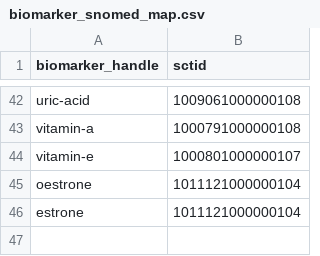
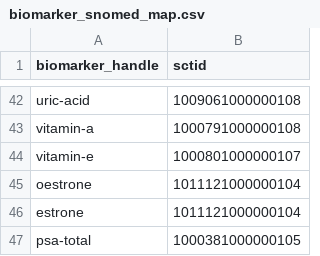
Before and after one commit to stupidpupil/medichecks_scraper, a CSV file: data-raw/biomarker_snomed_map.csv, drawn as a sheet; only a part is shown, gaps mark what is left out; the diff names each change by its address in the sheet, - before the commit and + after, or states it on an @@ line.

Commit message:
Add PSA marker

```diff
--- a/data-raw/biomarker_snomed_map.csv
+++ b/data-raw/biomarker_snomed_map.csv
+row 47: psa-total | 1000381000000105
```
